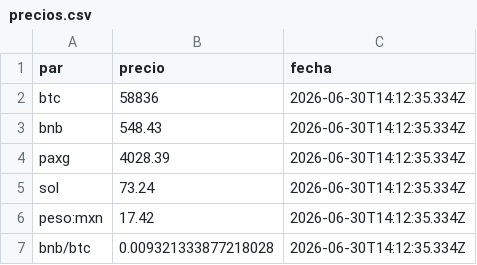
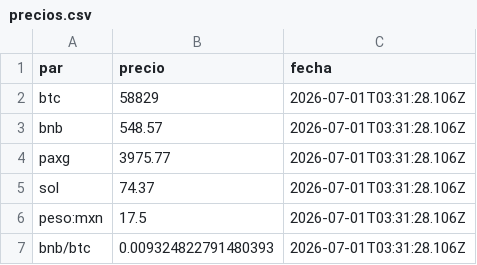
Before and after one commit to etherusko/binanca_api_prices, a CSV file: precios.csv, drawn as a sheet.

```diff
--- a/precios.csv
+++ b/precios.csv
@@ -1,7 +1,7 @@
 par,precio,fecha
-btc,58836,2026-06-30T14:12:35.334Z
-bnb,548.43,2026-06-30T14:12:35.334Z
-paxg,4028.39,2026-06-30T14:12:35.334Z
-sol,73.24,2026-06-30T14:12:35.334Z
-peso:mxn,17.42,2026-06-30T14:12:35.334Z
-bnb/btc,0.009321333877218028,2026-06-30T14:12:35.334Z
+btc,58829,2026-07-01T03:31:28.106Z
+bnb,548.57,2026-07-01T03:31:28.106Z
+paxg,3975.77,2026-07-01T03:31:28.106Z
+sol,74.37,2026-07-01T03:31:28.106Z
+peso:mxn,17.5,2026-07-01T03:31:28.106Z
+bnb/btc,0.009324822791480393,2026-07-01T03:31:28.106Z
```
